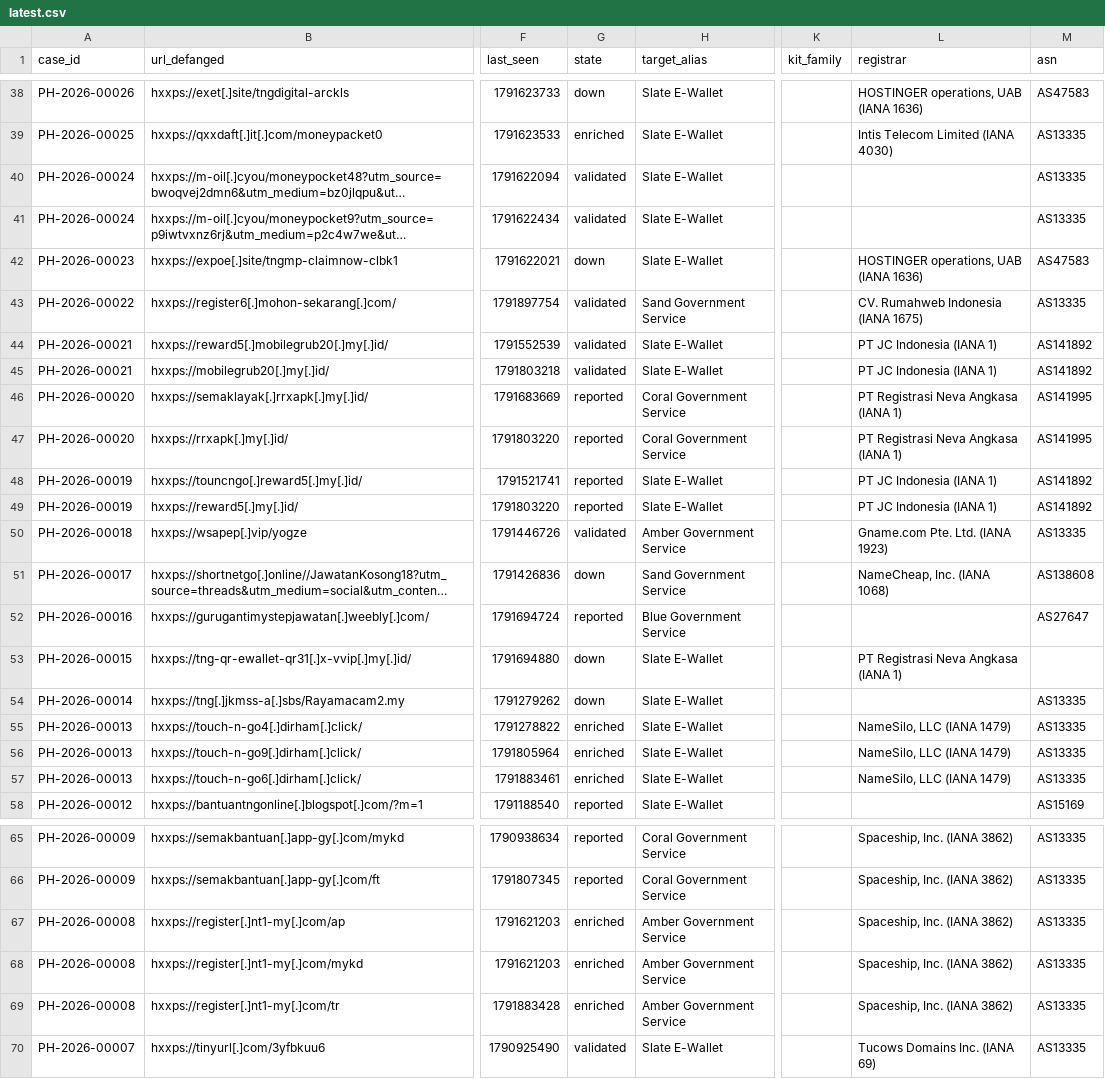
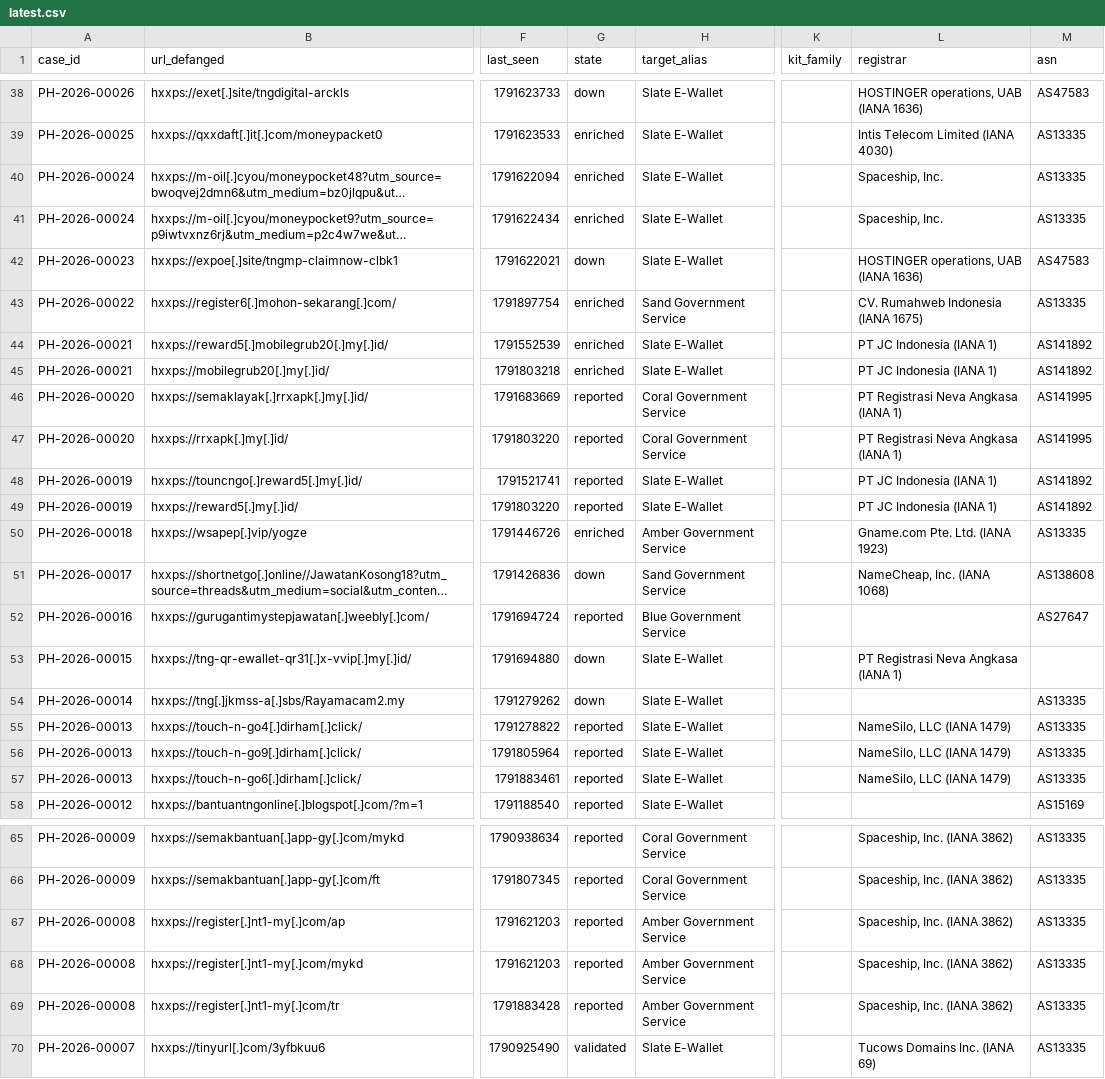
Before and after one commit to rectifyq/phishhunt-feed, a CSV file: feeds/latest.csv, drawn as a sheet; only a part is shown, gaps mark what is left out; long unchanged cells end in …; the diff covers the shown part only; the diff names each change by its address in the sheet, - before the commit and + after, or states it on an @@ line.

```diff
--- a/feeds/latest.csv
+++ b/feeds/latest.csv
-G40:G41 (state): validated
+G40:G41 (state): enriched
-L40:L41 (registrar): (empty)
+L40:L41 (registrar): Spaceship, Inc.
-G43:G45 (state): validated
+G43:G45 (state): enriched
-G50 (state): validated
+G50 (state): enriched
-G55:G57 (state): enriched
+G55:G57 (state): reported
-G67:G69 (state): enriched
+G67:G69 (state): reported
```
Also changed, not shown: 2 edited cells elsewhere in this file, 1 other file.
